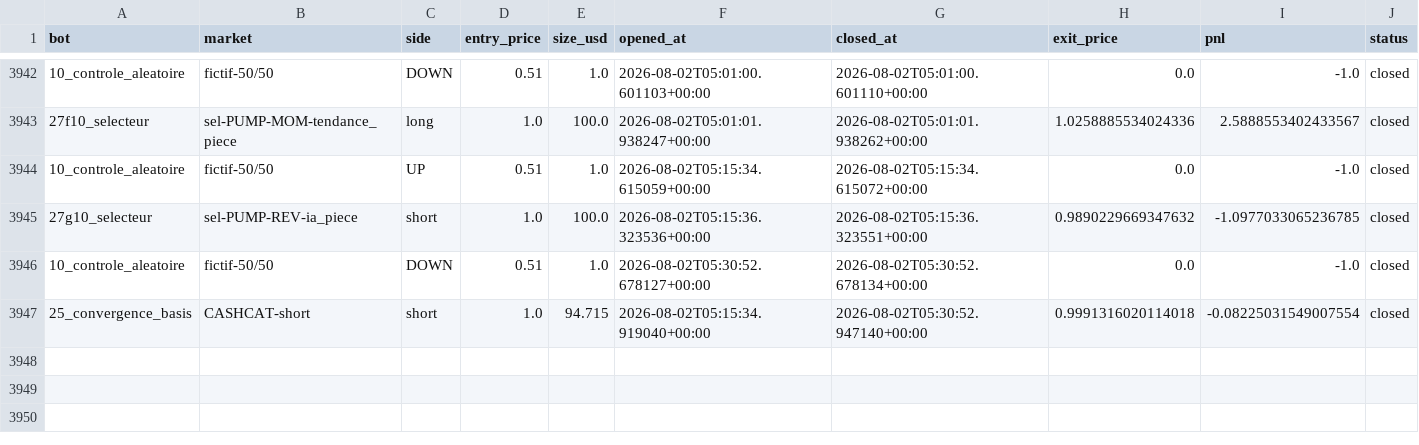
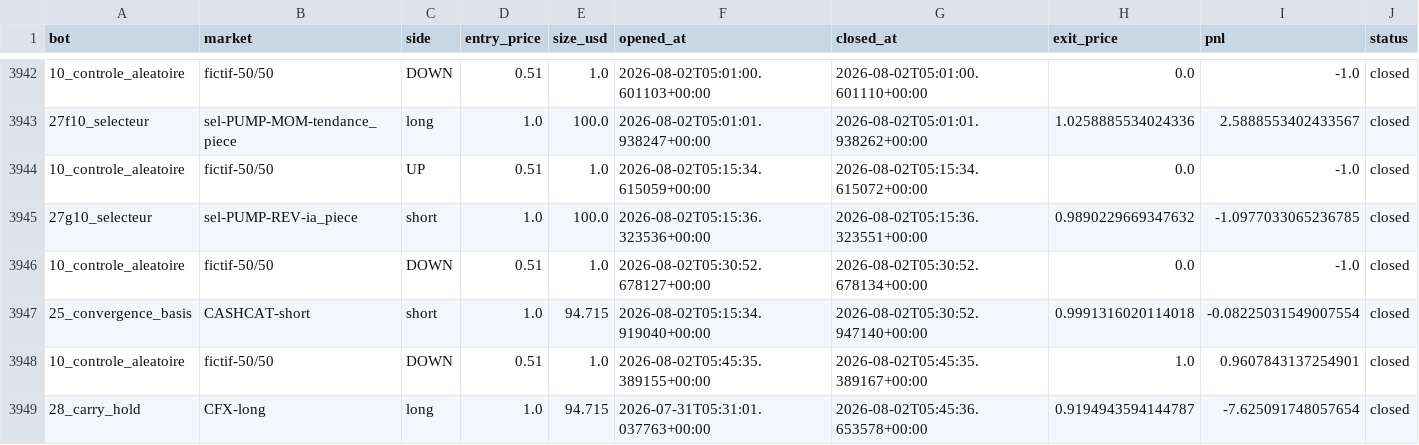
Before and after one commit to BSA-Laky/banc-paper, a CSV file: paper_trades.csv, drawn as a sheet; only a part is shown, gaps mark what is left out; the diff names each change by its address in the sheet, - before the commit and + after, or states it on an @@ line.

```diff
--- a/paper_trades.csv
+++ b/paper_trades.csv
+row 3948: 10_controle_aleatoire | fictif-50/50 | DOWN | 0.51 | 1.0 | 2026-08-02T05:45:35.389155+00:00 | 2026-08-02T05:45:35.389167+00:00 | 1.0 | 0.9607843137254901 | closed
+row 3949: 28_carry_hold | CFX-long | long | 1.0 | 94.715 | 2026-07-31T05:31:01.037763+00:00 | 2026-08-02T05:45:36.653578+00:00 | 0.9194943594144787 | -7.625091748057654 | closed
```
Also changed, not shown: 14 other files.
